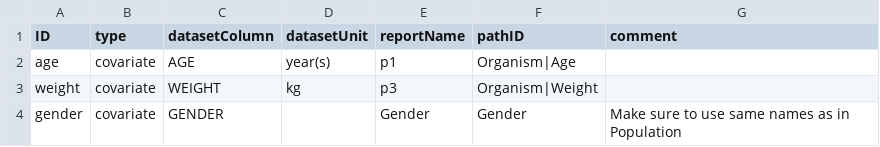
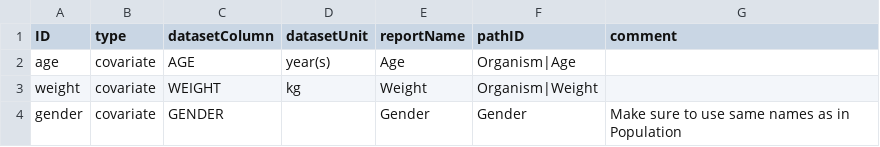
Before and after one commit to Open-Systems-Pharmacology/OSPSuite.ReportingEngine, a CSV file: inst/extdata/popDictionary.csv, drawn as a sheet.

```diff
--- a/inst/extdata/popDictionary.csv
+++ b/inst/extdata/popDictionary.csv
@@ -1,4 +1,4 @@
 ID,type,datasetColumn,datasetUnit,reportName,pathID,comment
-age,covariate,AGE,year(s),p1,Organism|Age,
-weight,covariate,WEIGHT,kg,p3,Organism|Weight,
+age,covariate,AGE,year(s),Age,Organism|Age,
+weight,covariate,WEIGHT,kg,Weight,Organism|Weight,
 gender,covariate,GENDER,,Gender,Gender,Make sure to use same names as in Population
```
Also changed, not shown: 3 other files.
